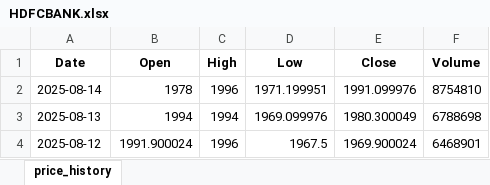
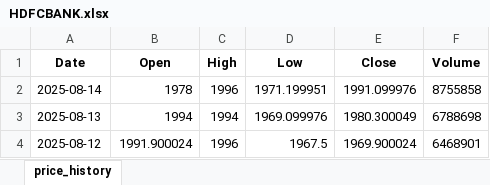
Before and after one commit to vivek20g/multi-agent-trading-workflow, an Excel workbook: data/HDFCBANK.xlsx, sheet price_history, drawn as a sheet; only a part is shown; values as stored, in another font and other column widths than the file's, no borders; the diff names each change by its address in the sheet, - before the commit and + after, or states it on an @@ line.

```diff
--- a/data/HDFCBANK.xlsx (sheet price_history)
+++ b/data/HDFCBANK.xlsx (sheet price_history)
-F2 (Volume): 8754810
+F2 (Volume): 8755858
```
Also changed, not shown: 8 other files.
